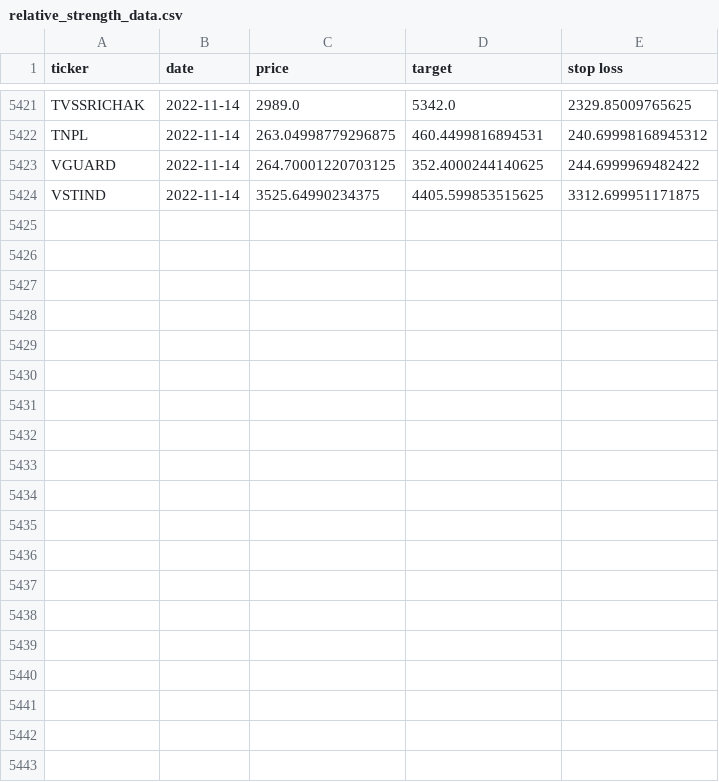
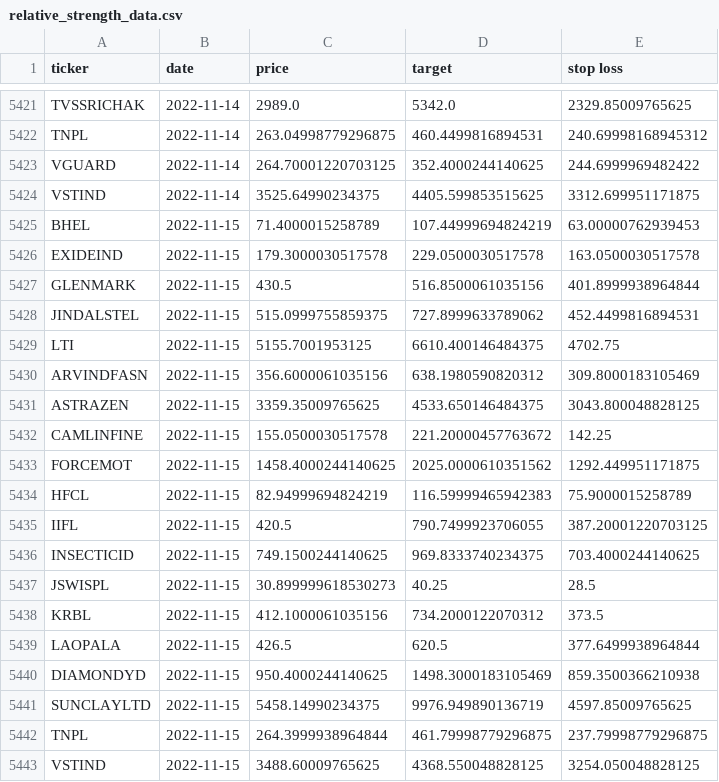
Before and after one commit to sswtlshth/ticker_data, a CSV file: output/relative_strength_data.csv, drawn as a sheet; only a part is shown, gaps mark what is left out.

Commit message:
automated script

```diff
--- a/output/relative_strength_data.csv
+++ b/output/relative_strength_data.csv
@@ -5424 +5424,20 @@ VGUARD,2022-11-14,264.70001220703125,352.4000244140625,244.6999969482422
 VSTIND,2022-11-14,3525.64990234375,4405.599853515625,3312.699951171875
+BHEL,2022-11-15,71.4000015258789,107.44999694824219,63.00000762939453
+EXIDEIND,2022-11-15,179.3000030517578,229.0500030517578,163.0500030517578
+GLENMARK,2022-11-15,430.5,516.8500061035156,401.8999938964844
+JINDALSTEL,2022-11-15,515.0999755859375,727.8999633789062,452.4499816894531
+LTI,2022-11-15,5155.7001953125,6610.400146484375,4702.75
+ARVINDFASN,2022-11-15,356.6000061035156,638.1980590820312,309.8000183105469
+ASTRAZEN,2022-11-15,3359.35009765625,4533.650146484375,3043.800048828125
+CAMLINFINE,2022-11-15,155.0500030517578,221.20000457763672,142.25
+FORCEMOT,2022-11-15,1458.4000244140625,2025.0000610351562,1292.449951171875
+HFCL,2022-11-15,82.94999694824219,116.59999465942383,75.9000015258789
+IIFL,2022-11-15,420.5,790.7499923706055,387.20001220703125
+INSECTICID,2022-11-15,749.1500244140625,969.8333740234375,703.4000244140625
+JSWISPL,2022-11-15,30.899999618530273,40.25,28.5
+KRBL,2022-11-15,412.1000061035156,734.2000122070312,373.5
+LAOPALA,2022-11-15,426.5,620.5,377.6499938964844
+DIAMONDYD,2022-11-15,950.4000244140625,1498.3000183105469,859.3500366210938
+SUNCLAYLTD,2022-11-15,5458.14990234375,9976.949890136719,4597.85009765625
+TNPL,2022-11-15,264.3999938964844,461.79998779296875,237.79998779296875
+VSTIND,2022-11-15,3488.60009765625,4368.550048828125,3254.050048828125
```
